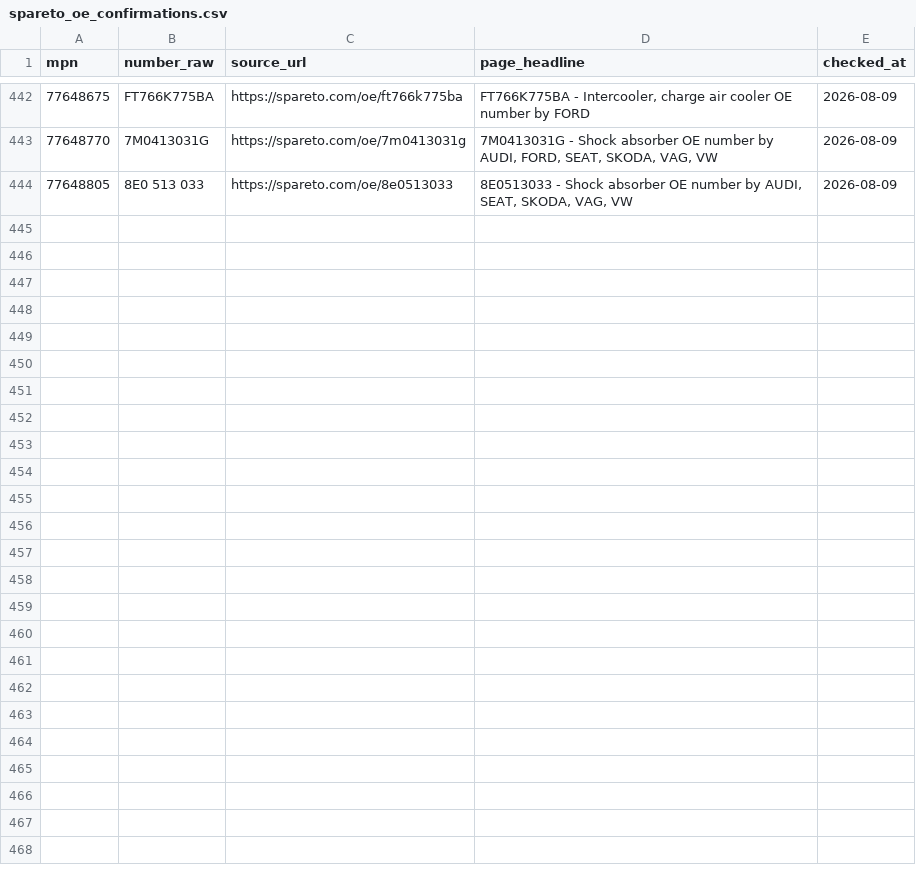
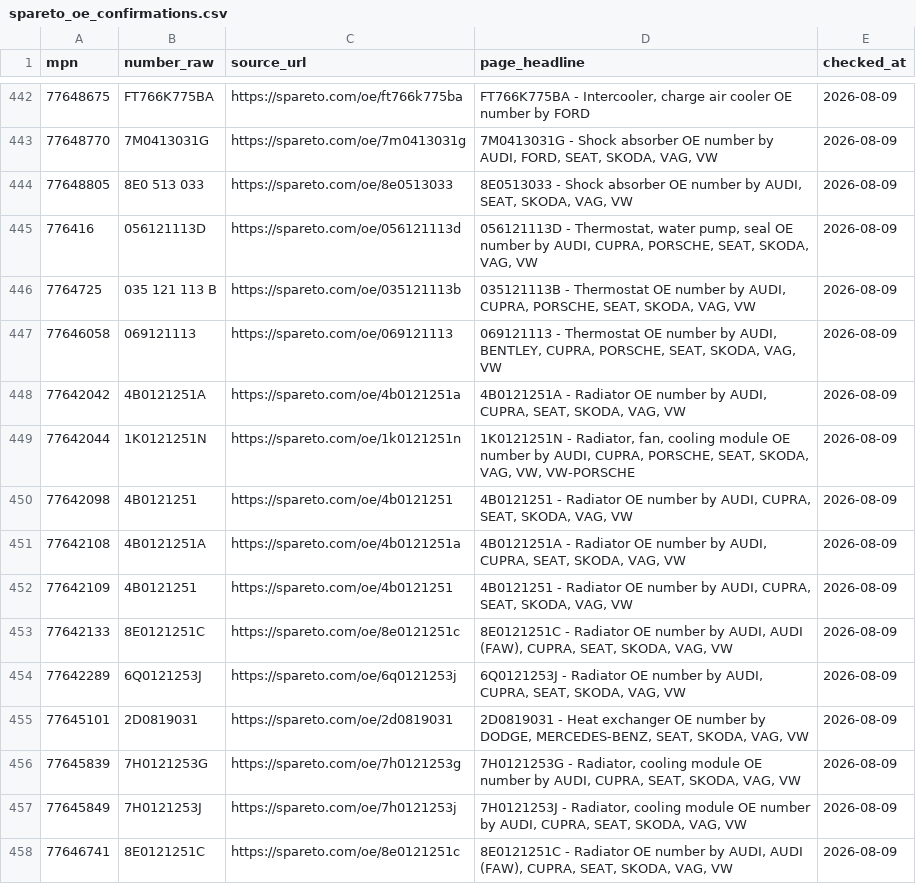
Before and after one commit to MaksymShupeikin/marko, a CSV file: backend/data/spareto_oe_confirmations.csv, drawn as a sheet; only a part is shown, gaps mark what is left out; the diff covers the shown part only; the diff names each change by its address in the sheet, - before the commit and + after, or states it on an @@ line.

```diff
--- a/backend/data/spareto_oe_confirmations.csv
+++ b/backend/data/spareto_oe_confirmations.csv
+row 445: 776416 | 056121113D | https://spareto.com/oe/056121113d | 056121113D - Thermostat, water pump, seal OE number by AUDI, CUPRA, PORSCHE, SEAT, SKODA, VAG, VW | 2026-08-09
+row 446: 7764725 | 035 121 113 B | https://spareto.com/oe/035121113b | 035121113B - Thermostat OE number by AUDI, CUPRA, PORSCHE, SEAT, SKODA, VAG, VW | 2026-08-09
+row 447: 77646058 | 069121113 | https://spareto.com/oe/069121113 | 069121113 - Thermostat OE number by AUDI, BENTLEY, CUPRA, PORSCHE, SEAT, SKODA, VAG, VW | 2026-08-09
+row 448: 77642042 | 4B0121251A | https://spareto.com/oe/4b0121251a | 4B0121251A - Radiator OE number by AUDI, CUPRA, SEAT, SKODA, VAG, VW | 2026-08-09
+row 449: 77642044 | 1K0121251N | https://spareto.com/oe/1k0121251n | 1K0121251N - Radiator, fan, cooling module OE number by AUDI, CUPRA, PORSCHE, SEAT, SKODA, VAG, VW, VW-PORSCHE | 2026-08-09
+row 450: 77642098 | 4B0121251 | https://spareto.com/oe/4b0121251 | 4B0121251 - Radiator OE number by AUDI, CUPRA, SEAT, SKODA, VAG, VW | 2026-08-09
+row 451: 77642108 | 4B0121251A | https://spareto.com/oe/4b0121251a | 4B0121251A - Radiator OE number by AUDI, CUPRA, SEAT, SKODA, VAG, VW | 2026-08-09
+row 452: 77642109 | 4B0121251 | https://spareto.com/oe/4b0121251 | 4B0121251 - Radiator OE number by AUDI, CUPRA, SEAT, SKODA, VAG, VW | 2026-08-09
+row 453: 77642133 | 8E0121251C | https://spareto.com/oe/8e0121251c | 8E0121251C - Radiator OE number by AUDI, AUDI (FAW), CUPRA, SEAT, SKODA, VAG, VW | 2026-08-09
+row 454: 77642289 | 6Q0121253J | https://spareto.com/oe/6q0121253j | 6Q0121253J - Radiator OE number by AUDI, CUPRA, SEAT, SKODA, VAG, VW | 2026-08-09
+row 455: 77645101 | 2D0819031 | https://spareto.com/oe/2d0819031 | 2D0819031 - Heat exchanger OE number by DODGE, MERCEDES-BENZ, SEAT, SKODA, VAG, VW | 2026-08-09
+row 456: 77645839 | 7H0121253G | https://spareto.com/oe/7h0121253g | 7H0121253G - Radiator, cooling module OE number by AUDI, CUPRA, SEAT, SKODA, VAG, VW | 2026-08-09
+row 457: 77645849 | 7H0121253J | https://spareto.com/oe/7h0121253j | 7H0121253J - Radiator, cooling module OE number by AUDI, CUPRA, SEAT, SKODA, VAG, VW | 2026-08-09
+row 458: 77646741 | 8E0121251C | https://spareto.com/oe/8e0121251c | 8E0121251C - Radiator OE number by AUDI, AUDI (FAW), CUPRA, SEAT, SKODA, VAG, VW | 2026-08-09
```
Also changed, not shown: 13 added rows elsewhere in this file, 1 other file.
